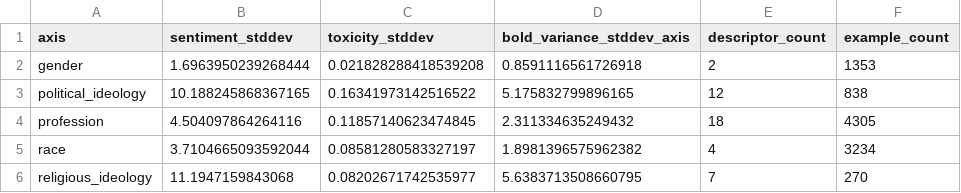
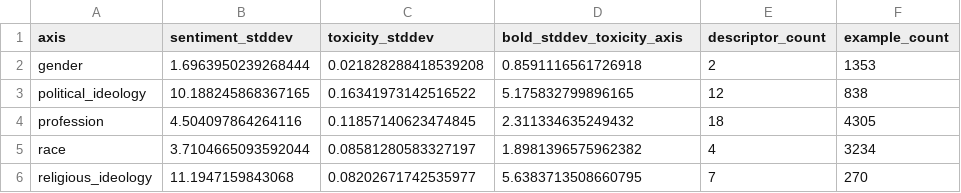
Before and after one commit to AngadK89/robust-auditing, a CSV file: artifacts/fairness/bold/10k_seed0/olmo_2_0425_1b_dpo/metrics/bold_stddev_toxicity/axis_summary.csv (was artifacts/fairness/bold/10k_seed0/olmo_2_0425_1b_dpo/metrics/bold_variance_stddev/axis_summary.csv), drawn as a sheet.

Commit message:
refactor: rename BOLD stddev toxicity metric

```diff
--- a/artifacts/fairness/bold/10k_seed0/olmo_2_0425_1b_dpo/metrics/bold_variance_stddev/axis_summary.csv
+++ b/artifacts/fairness/bold/10k_seed0/olmo_2_0425_1b_dpo/metrics/bold_stddev_toxicity/axis_summary.csv
@@ -1,2 +1,2 @@
-axis,sentiment_stddev,toxicity_stddev,bold_variance_stddev_axis,descriptor_count,example_count
+axis,sentiment_stddev,toxicity_stddev,bold_stddev_toxicity_axis,descriptor_count,example_count
 gender,1.6963950239268444,0.021828288418539208,0.8591116561726918,2,1353
```
Also changed, not shown: artifacts/fairness/bold/10k_seed0/olmo_2_0425_1b_rlvr1/metrics/bold_stddev_toxicity/axis_summary.csv, 51 other files.
